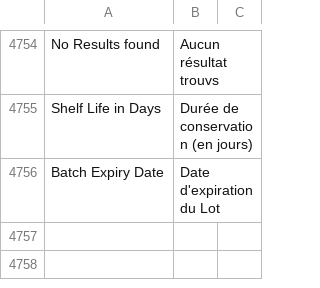
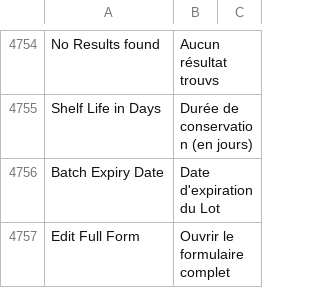
Before and after one commit to hanzoai/frappe, a CSV file: frappe/translations/fr.csv, drawn as a sheet; only a part is shown, gaps mark what is left out.

Commit message:
chore: update fr translation (#22164)
* chore: update fr translation

* chore: update fr translation

* chore: update fr translation


[skip ci]

```diff
--- a/frappe/translations/fr.csv
+++ b/frappe/translations/fr.csv
@@ -4756 +4756,2 @@ Shelf Life in Days,Durée de conservation (en jours)
 Batch Expiry Date,Date d'expiration du Lot,
+Edit Full Form,Ouvrir le formulaire complet
```
